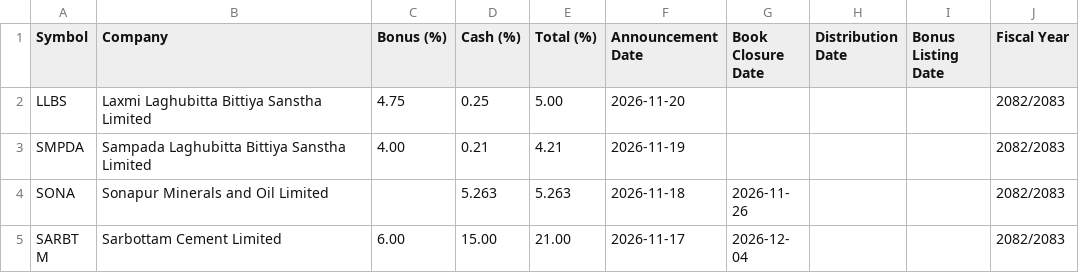
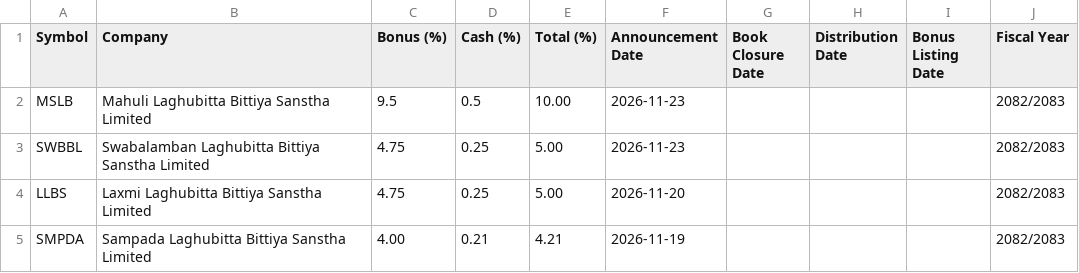
Before and after one commit to bikakhilesh/dividend-history, a CSV file: dividend_history.csv, drawn as a sheet; only a part is shown; the shorter side is filled out with more unchanged rows; the diff names each change by its address in the sheet, - before the commit and + after, or states it on an @@ line.

```diff
--- a/dividend_history.csv
+++ b/dividend_history.csv
+row 2: MSLB | Mahuli Laghubitta Bittiya Sanstha Limited | 9.5 | 0.5 | 10.00 | 2026-11-23 |  |  |  | 2082/2083
+row 3: SWBBL | Swabalamban Laghubitta Bittiya Sanstha Limited | 4.75 | 0.25 | 5.00 | 2026-11-23 |  |  |  | 2082/2083
```
